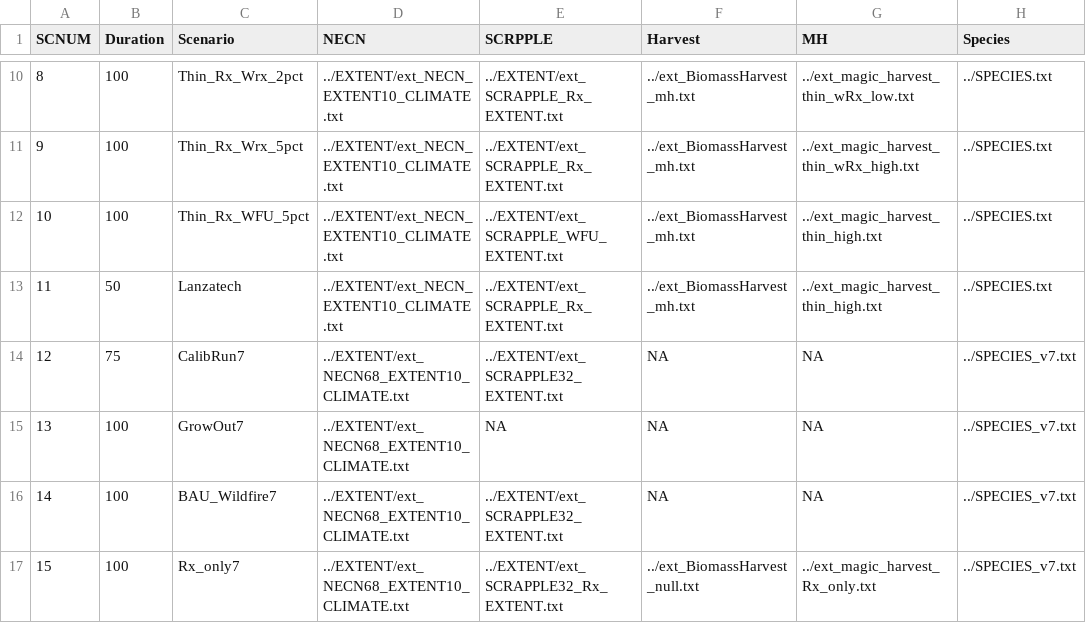
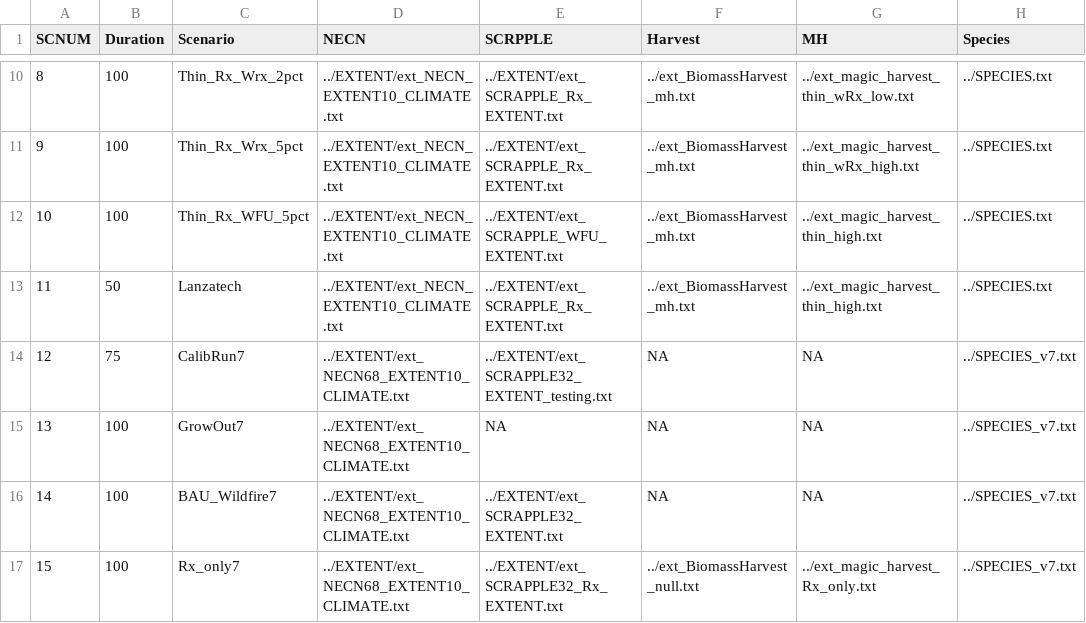
Before and after one commit to tgestabrook/PNWRS-LANDIS-2025, a CSV file: Scenario_list.csv, drawn as a sheet; only a part is shown, gaps mark what is left out.

```diff
--- a/Scenario_list.csv
+++ b/Scenario_list.csv
@@ -13,3 +13,3 @@
 11,50,Lanzatech,../EXTENT/ext_NECN_EXTENT10_CLIMATE.txt,../EXTENT/ext_SCRAPPLE_Rx_EXTENT.txt,../ext_BiomassHarvest_mh.txt,../ext_magic_harvest_thin_high.txt,../SPECIES.txt
-12,75,CalibRun7,../EXTENT/ext_NECN68_EXTENT10_CLIMATE.txt,../EXTENT/ext_SCRAPPLE32_EXTENT.txt,NA,NA,../SPECIES_v7.txt
+12,75,CalibRun7,../EXTENT/ext_NECN68_EXTENT10_CLIMATE.txt,../EXTENT/ext_SCRAPPLE32_EXTENT_testing.txt,NA,NA,../SPECIES_v7.txt
 13,100,GrowOut7,../EXTENT/ext_NECN68_EXTENT10_CLIMATE.txt,NA,NA,NA,../SPECIES_v7.txt
```
Also changed, not shown: 1 other file.
